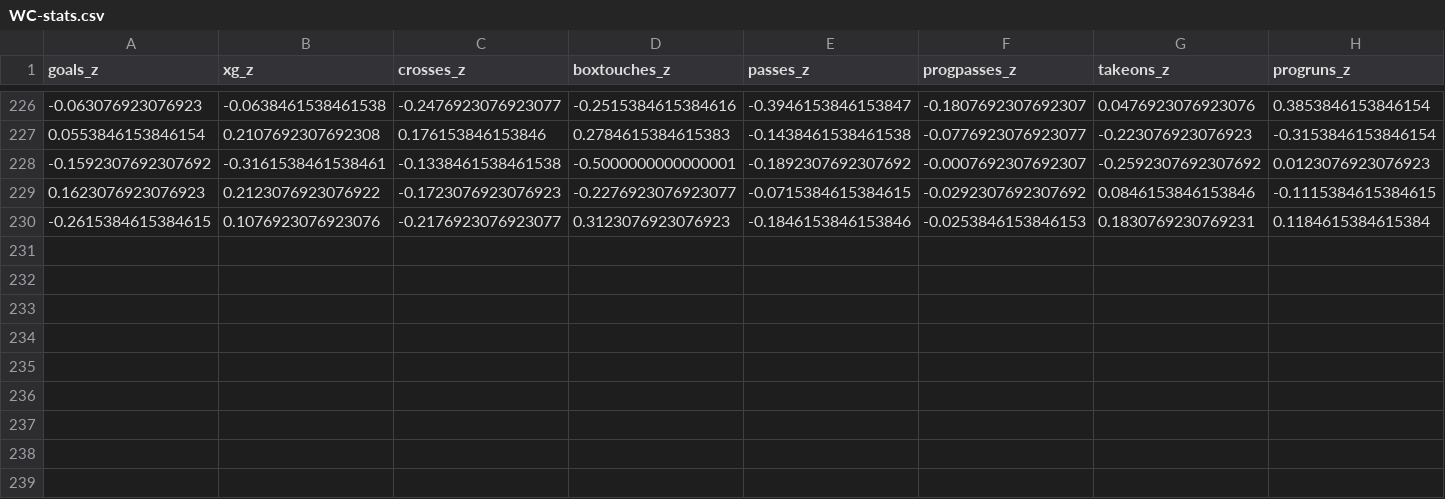
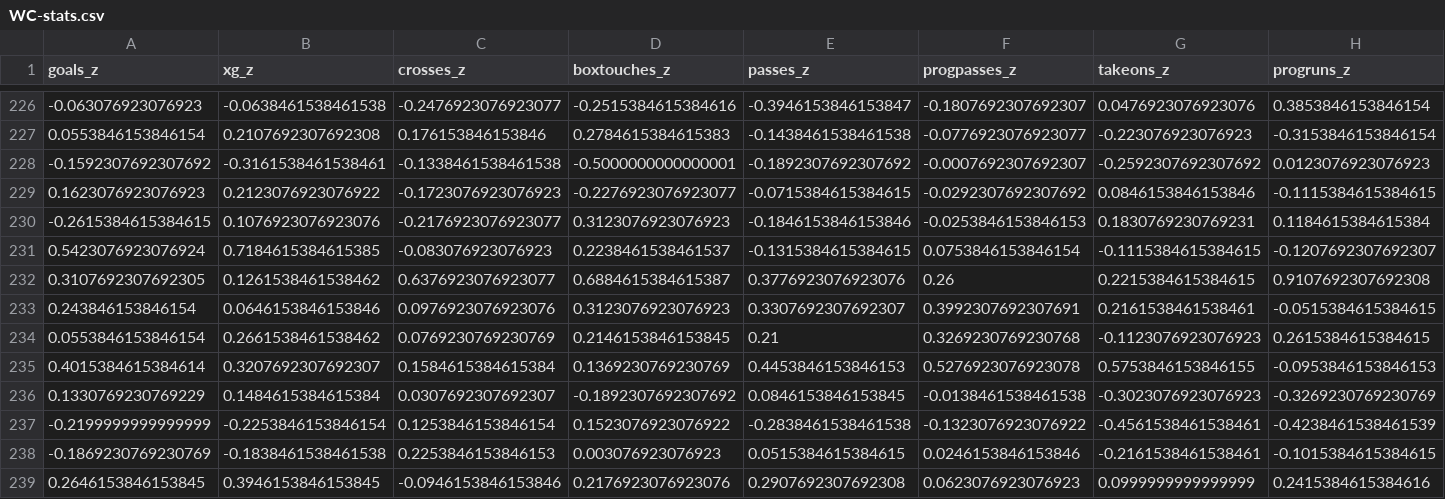
Before and after one commit to RyanJTalbot/bookcamp, a CSV file: world_cup/fifa/WC-stats.csv, drawn as a sheet; only a part is shown, gaps mark what is left out; rows hold the shown columns only; the diff names each change by its address in the sheet, - before the commit and + after, or states it on an @@ line.

```diff
--- a/world_cup/fifa/WC-stats.csv
+++ b/world_cup/fifa/WC-stats.csv
+row 231: 0.5423076923076924 | 0.7184615384615385 | -0.083076923076923 | 0.2238461538461537 | -0.1315384615384615 | 0.0753846153846154 | -0.1115384615384615 | -0.1207692307692307
+row 232: 0.3107692307692305 | 0.1261538461538462 | 0.6376923076923077 | 0.6884615384615387 | 0.3776923076923076 | 0.26 | 0.2215384615384615 | 0.9107692307692308
+row 233: 0.243846153846154 | 0.0646153846153846 | 0.0976923076923076 | 0.3123076923076923 | 0.3307692307692307 | 0.3992307692307691 | 0.2161538461538461 | -0.0515384615384615
+row 234: 0.0553846153846154 | 0.2661538461538462 | 0.0769230769230769 | 0.2146153846153845 | 0.21 | 0.3269230769230768 | -0.1123076923076923 | 0.2615384615384615
+row 235: 0.4015384615384614 | 0.3207692307692307 | 0.1584615384615384 | 0.1369230769230769 | 0.4453846153846153 | 0.5276923076923078 | 0.5753846153846155 | -0.0953846153846153
+row 236: 0.1330769230769229 | 0.1484615384615384 | 0.0307692307692307 | -0.1892307692307692 | 0.0846153846153845 | -0.0138461538461538 | -0.3023076923076923 | -0.3269230769230769
+row 237: -0.2199999999999999 | -0.2253846153846154 | 0.1253846153846154 | 0.1523076923076922 | -0.2838461538461538 | -0.1323076923076922 | -0.4561538461538461 | -0.4238461538461539
+row 238: -0.1869230769230769 | -0.1838461538461538 | 0.2253846153846153 | 0.003076923076923 | 0.0515384615384615 | 0.0246153846153846 | -0.2161538461538461 | -0.1015384615384615
+row 239: 0.2646153846153845 | 0.3946153846153845 | -0.0946153846153846 | 0.2176923076923076 | 0.2907692307692308 | 0.0623076923076923 | 0.0999999999999999 | 0.2415384615384616
```
Also changed, not shown: 9 other files.
